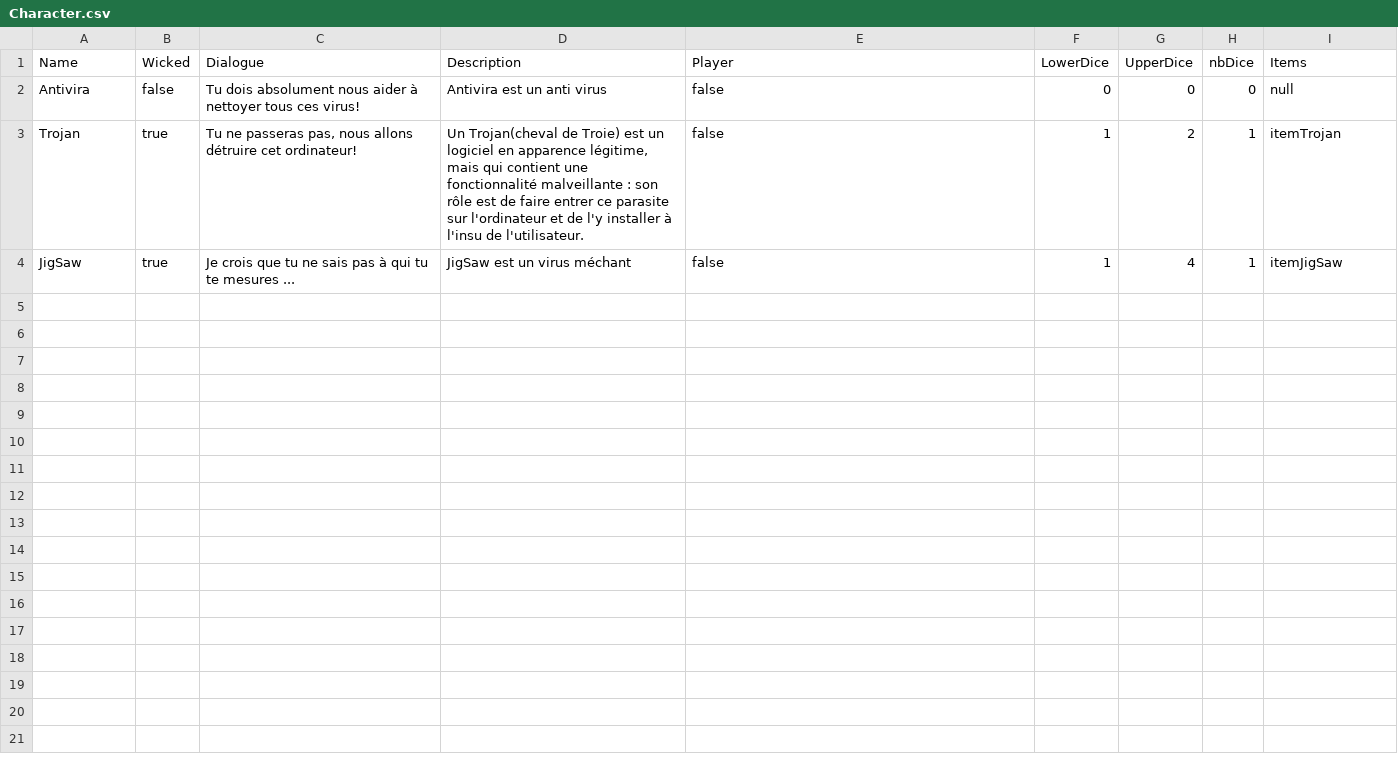
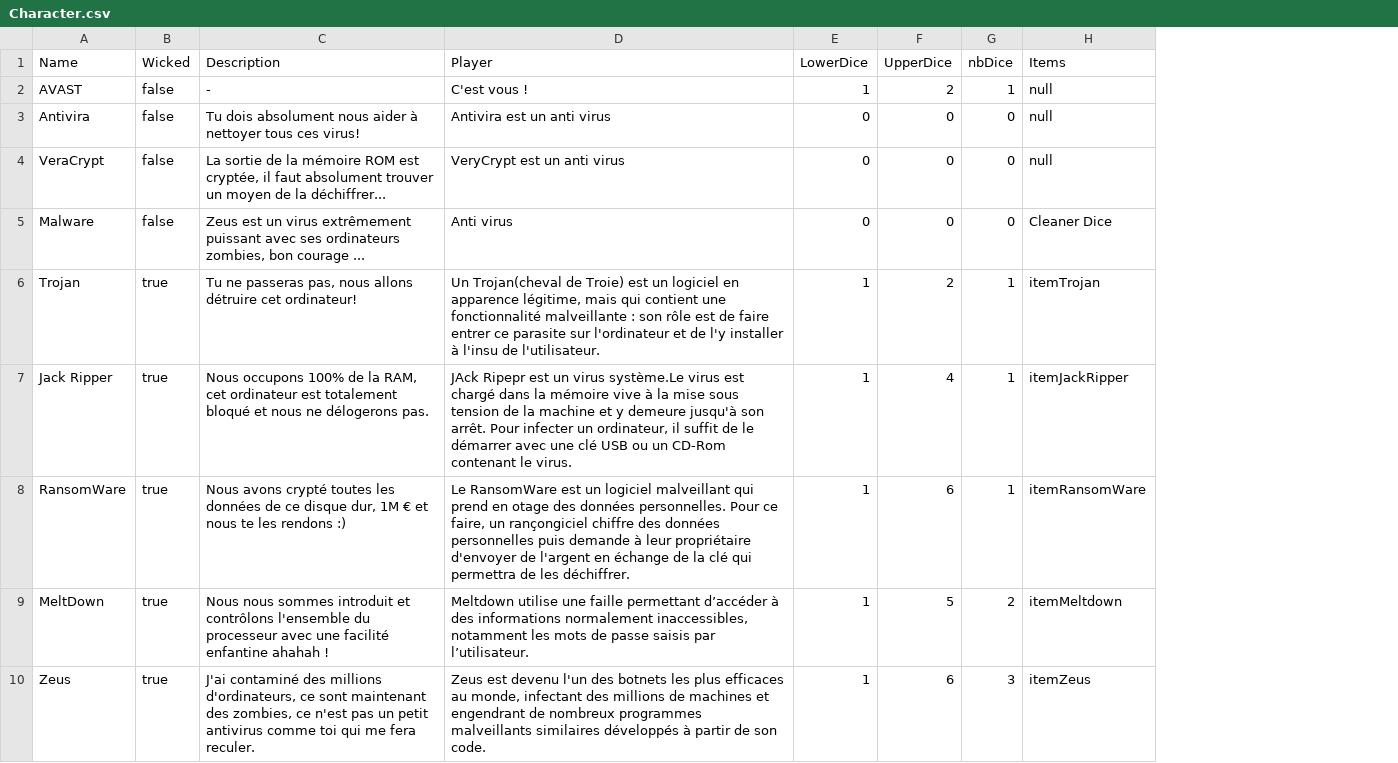
Before and after one commit to ElieBoury/TheLastDefender, a CSV file: src/Sauvegarde/Character.csv, drawn as a sheet; removed rows and columns are numbered as before the commit, all else as after; the diff names each change by its address in the sheet, - before the commit and + after, or states it on an @@ line.

```diff
--- a/src/Sauvegarde/Character.csv
+++ b/src/Sauvegarde/Character.csv
-column C (Dialogue), rows 2-4: Tu dois absolument nous aider à nettoyer tous ces virus! | Tu ne passeras pas, nous allons détruire cet ordinateur! | Je crois que tu ne sais pas à qui tu te mesures ...
+row 2: AVAST | false | - | C'est vous ! | 1 | 2 | 1 | null
-C3 (Description): Antivira est un anti virus
+C3 (Description): Tu dois absolument nous aider à nettoyer tous ces virus!
-D3 (Player): false
+D3 (Player): Antivira est un anti virus
+row 4: VeraCrypt | false | La sortie de la mémoire ROM est cryptée, il faut absolument trouver un moyen de la déchiffrer... | VeryCrypt est un anti virus | 0 | 0 | 0 | null
+row 5: Malware | false | Zeus est un virus extrêmement puissant avec ses ordinateurs zombies, bon courage ... | Anti virus | 0 | 0 | 0 | Cleaner Dice
-C6 (Description): Un Trojan(cheval de Troie) est un logiciel en apparence légitime, mais qui contient une fonctionnalité malveillante : son rôle est de faire entrer ce parasite sur l'ordinateur et de l'y installer à l'insu de l'utilisateur.
+C6 (Description): Tu ne passeras pas, nous allons détruire cet ordinateur!
-D6 (Player): false
+D6 (Player): Un Trojan(cheval de Troie) est un logiciel en apparence légitime, mais qui contient une fonctionnalité malveillante : son rôle est de faire entrer ce parasite sur l'ordinateur et de l'y installer à l'insu de l'utilisateur.
-A7 (Name): JigSaw
+A7 (Name): Jack Ripper
-C7 (Description): JigSaw est un virus méchant
+C7 (Description): Nous occupons 100% de la RAM, cet ordinateur est totalement bloqué et nous ne délogerons pas.
-D7 (Player): false
+D7 (Player): JAck Ripepr est un virus système.Le virus est chargé dans la mémoire vive à la mise sous tension de la machine et y demeure jusqu'à son arrêt. Pour infecter un ordinateur, il suffit de le démarrer avec une clé USB ou un CD-Rom contenant le virus.
-H7 (Items): itemJigSaw
+H7 (Items): itemJackRipper
+row 8: RansomWare | true | Nous avons crypté toutes les données de ce disque dur, 1M € et nous te les rendons :) | Le RansomWare est un logiciel malveillant qui prend en otage des données personnelles. Pour ce faire, un rançongiciel chiffre des données personnelles puis demande à leur propriétaire d'envoyer de l'argent en échange de la clé qui permettra de les déchiffrer. | 1 | 6 | 1 | itemRansomWare
+row 9: MeltDown | true | Nous nous sommes introduit et contrôlons l'ensemble du processeur avec une facilité enfantine ahahah ! | Meltdown utilise une faille permettant d’accéder à des informations normalement inaccessibles, notamment les mots de passe saisis par l’utilisateur. | 1 | 5 | 2 | itemMeltdown
+row 10: Zeus | true | J'ai contaminé des millions d'ordinateurs, ce sont maintenant des zombies, ce n'est pas un petit antivirus comme toi qui me fera reculer. | Zeus est devenu l'un des botnets les plus efficaces au monde, infectant des millions de machines et engendrant de nombreux programmes malveillants similaires développés à partir de son code. | 1 | 6 | 3 | itemZeus
```
Also changed, not shown: src/Sauvegarde/Default/Room.csv, src/Sauvegarde/Item.csv, 4 other files.
